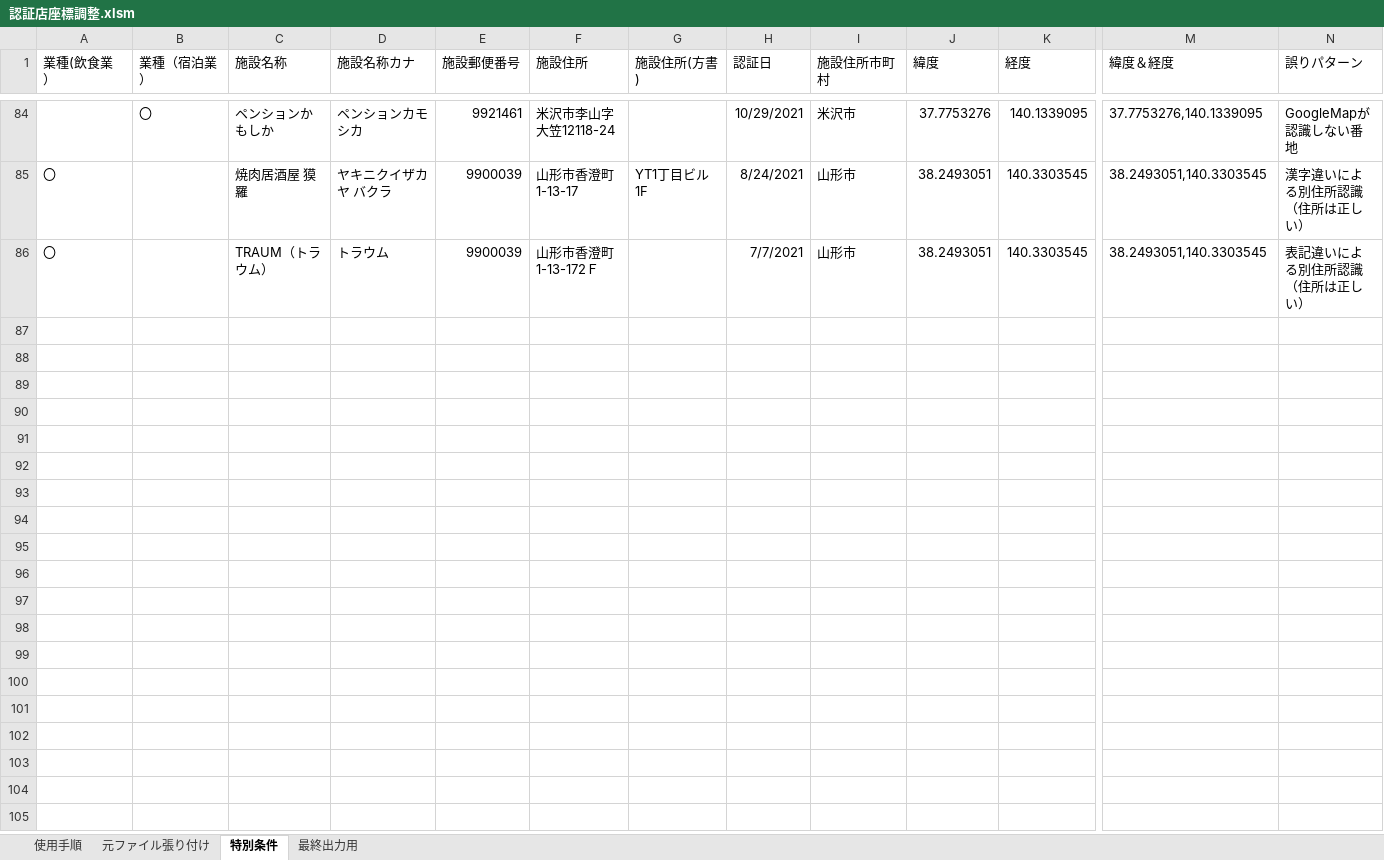
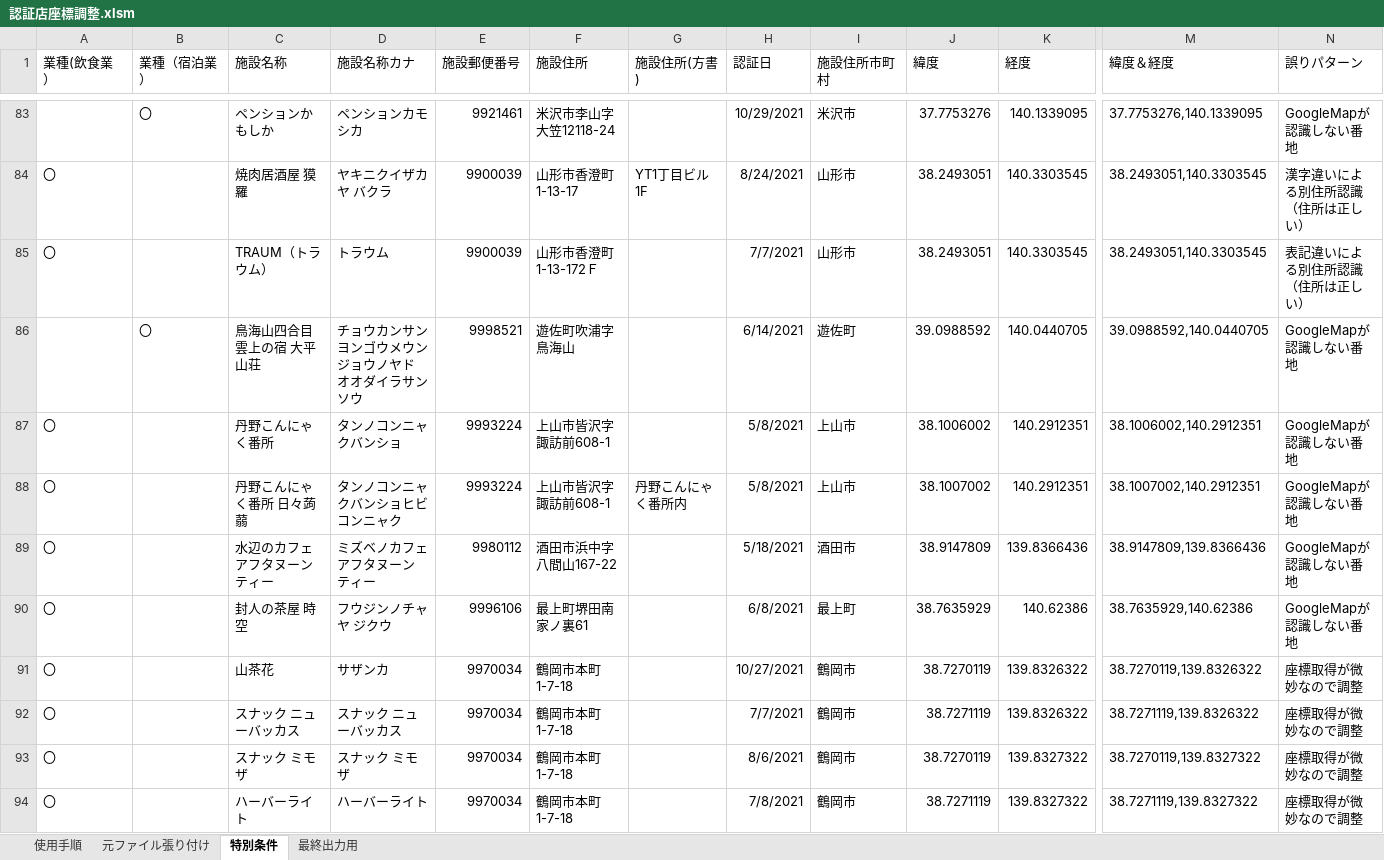
Before and after one commit to saisuke3309/geocodingsite, an Excel workbook: src/Excel/認証店座標調整.xlsm, sheet 特別条件, drawn as a sheet; only a part is shown, gaps mark what is left out; values as stored, in another font and other column widths than the file's, no borders; conditional formats not drawn; rows hold the shown columns only; the diff covers the shown part only; the diff names each change by its address in the sheet, - before the commit and + after, or states it on an @@ line.

```diff
--- a/src/Excel/認証店座標調整.xlsm (sheet 特別条件)
+++ b/src/Excel/認証店座標調整.xlsm (sheet 特別条件)
+row 86:  | 〇 | 鳥海山四合目雲上の宿 大平山荘 | チョウカンサンヨンゴウメウンジョウノヤド オオダイラサンソウ | 9998521 | 遊佐町吹浦字鳥海山 |  | 6/14/2021 | 遊佐町 | 39.0988592 | 140.0440705 | 39.0988592,140.0440705 | GoogleMapが認識しない番地
+row 87: 〇 |  | 丹野こんにゃく番所 | タンノコンニャクバンショ | 9993224 | 上山市皆沢字諏訪前608-1 |  | 5/8/2021 | 上山市 | 38.1006002 | 140.2912351 | 38.1006002,140.2912351 | GoogleMapが認識しない番地
+row 88: 〇 |  | 丹野こんにゃく番所 日々蒟蒻 | タンノコンニャクバンショヒビコンニャク | 9993224 | 上山市皆沢字諏訪前608-1 | 丹野こんにゃく番所内 | 5/8/2021 | 上山市 | 38.1007002 | 140.2912351 | 38.1007002,140.2912351 | GoogleMapが認識しない番地
+row 89: 〇 |  | 水辺のカフェ アフタヌーン ティー | ミズベノカフェ アフタヌーン ティー | 9980112 | 酒田市浜中字八間山167-22 |  | 5/18/2021 | 酒田市 | 38.9147809 | 139.8366436 | 38.9147809,139.8366436 | GoogleMapが認識しない番地
+row 90: 〇 |  | 封人の茶屋 時空 | フウジンノチャヤ ジクウ | 9996106 | 最上町堺田南家ノ裏61 |  | 6/8/2021 | 最上町 | 38.7635929 | 140.62386 | 38.7635929,140.62386 | GoogleMapが認識しない番地
+row 91: 〇 |  | 山茶花 | サザンカ | 9970034 | 鶴岡市本町1-7-18 |  | 10/27/2021 | 鶴岡市 | 38.7270119 | 139.8326322 | 38.7270119,139.8326322 | 座標取得が微妙なので調整
+row 92: 〇 |  | スナック ニューバッカス | スナック ニューバッカス | 9970034 | 鶴岡市本町1-7-18 |  | 7/7/2021 | 鶴岡市 | 38.7271119 | 139.8326322 | 38.7271119,139.8326322 | 座標取得が微妙なので調整
+row 93: 〇 |  | スナック ミモザ | スナック ミモザ | 9970034 | 鶴岡市本町1-7-18 |  | 8/6/2021 | 鶴岡市 | 38.7270119 | 139.8327322 | 38.7270119,139.8327322 | 座標取得が微妙なので調整
+row 94: 〇 |  | ハーバーライト | ハーバーライト | 9970034 | 鶴岡市本町1-7-18 |  | 7/8/2021 | 鶴岡市 | 38.7271119 | 139.8327322 | 38.7271119,139.8327322 | 座標取得が微妙なので調整
```
Also changed, not shown: 31 added rows and 1 removed row elsewhere in this sheet, formulas that keep their value, charts or pictures, 6 other files.
